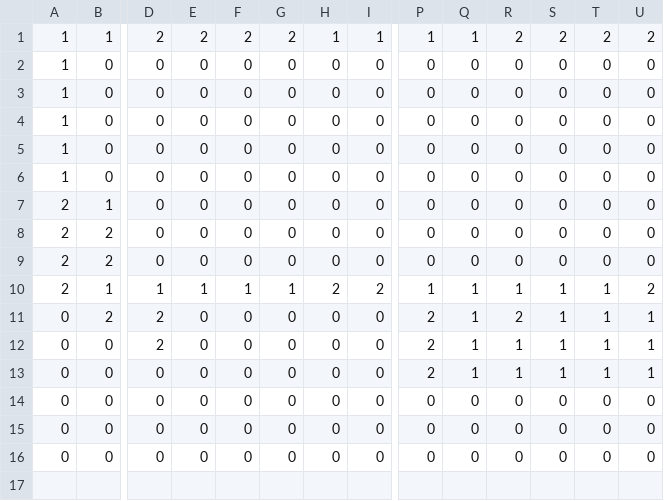
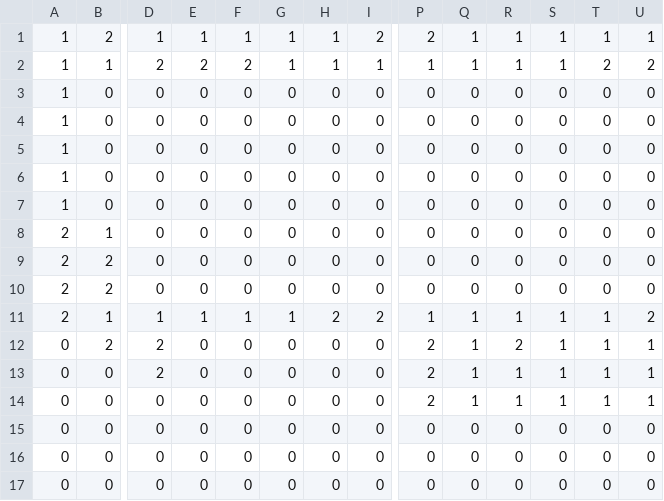
Before and after one commit to dwursteisen/gravity-balls, a CSV file: aberation/simplified/Level_1/IntGrid.csv, drawn as a sheet; only a part is shown, gaps mark what is left out; addresses are those after the commit; rows hold the shown columns only; the diff names each change by its address in the sheet, - before the commit and + after, or states it on an @@ line.

Commit message:
fix level switch

```diff
--- a/aberation/simplified/Level_1/IntGrid.csv
+++ b/aberation/simplified/Level_1/IntGrid.csv
+row 1: 1 | 2 | 1 | 1 | 1 | 1 | 1 | 2 | 2 | 1 | 1 | 1 | 1 | 1
-G2: 2
+G2: 1
-R2: 2
+R2: 1
-S2: 2
+S2: 1
```
Also changed, not shown: 10 other files.
